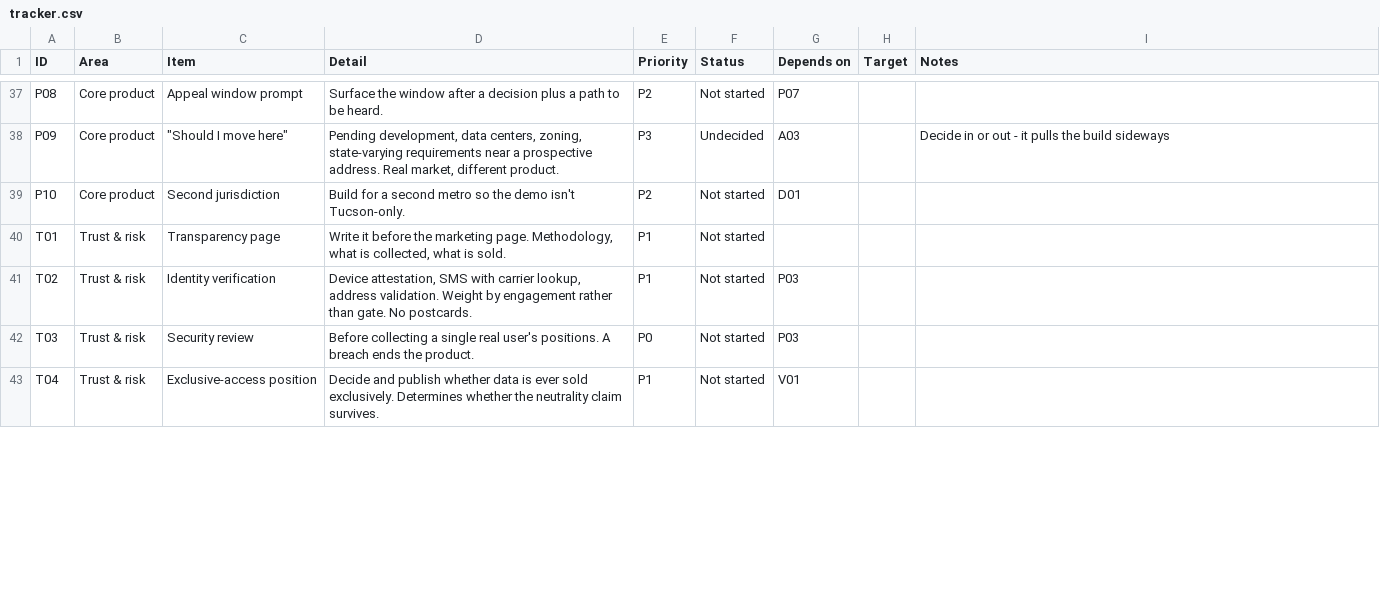
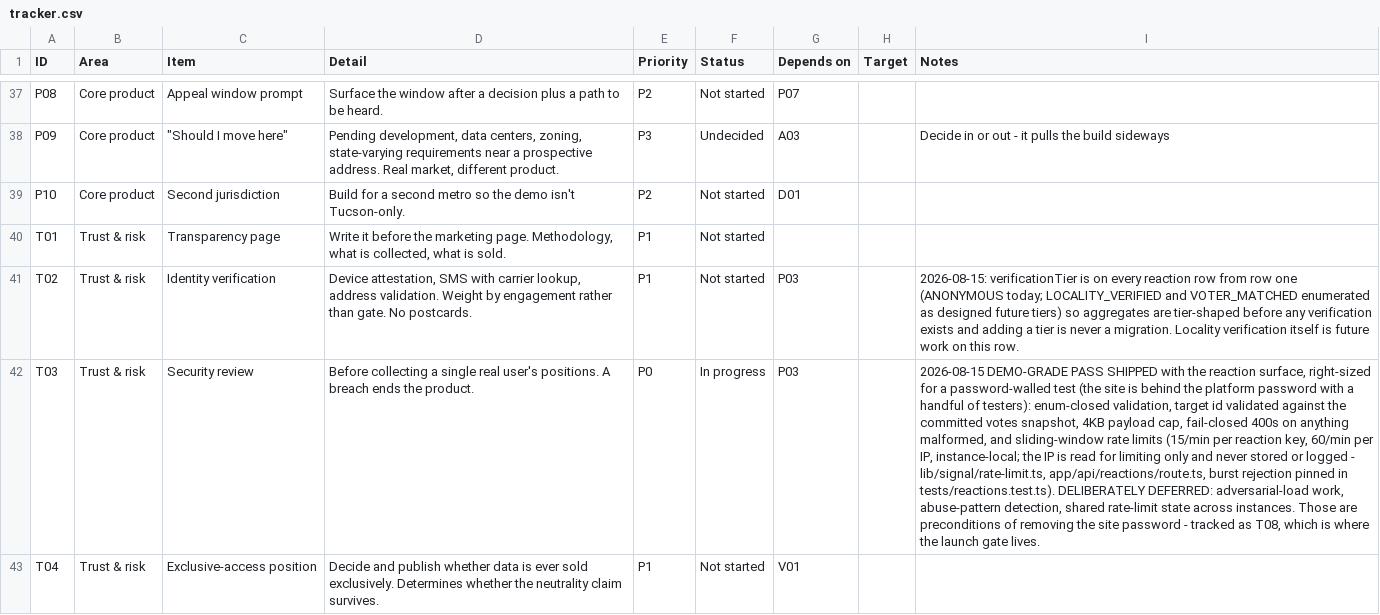
Before and after one commit to SeanJ22/meanwhile, a CSV file: docs/tracker.csv, drawn as a sheet; only a part is shown, gaps mark what is left out; the diff covers the shown part only; the diff names each change by its address in the sheet, - before the commit and + after, or states it on an @@ line.

```diff
--- a/docs/tracker.csv
+++ b/docs/tracker.csv
-I41 (Notes): (empty)
+I41 (Notes): 2026-08-15: verificationTier is on every reaction row from row one (ANONYMOUS today; LOCALITY_VERIFIED and VOTER_MATCHED enumerated as designed future tiers) so aggregates are tier-shaped before any verification exists and adding a tier is never a migration. Locality verification itself is future work on this row.
-F42 (Status): Not started
+F42 (Status): In progress
-I42 (Notes): (empty)
+I42 (Notes): 2026-08-15 DEMO-GRADE PASS SHIPPED with the reaction surface, right-sized for a password-walled test (the site is behind the platform password with a handful of testers): enum-closed validation, target id validated against the committed votes snapshot, 4KB payload cap, fail-closed 400s on anything malformed, and sliding-window rate limits (15/min per reaction key, 60/min per IP, instance-local; the IP is read for limiting only and never stored or logged - lib/signal/rate-limit.ts, app/api/reactions/route.ts, burst rejection pinned in tests/reactions.test.ts). DELIBERATELY DEFERRED: adversarial-load work, abuse-pattern detection, shared rate-limit state across instances. Those are preconditions of removing the site password - tracked as T08, which is where the launch gate lives.
```
Also changed, not shown: 1 added row and 5 edited cells elsewhere in this file, 23 other files.
